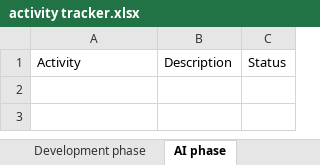
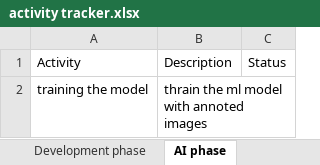
Before and after one commit to sss123-bit/sssd, an Excel workbook: activity tracker.xlsx, sheet AI phase, drawn as a sheet; values as stored, in another font and other column widths than the file's, no borders; the diff names each change by its address in the sheet, - before the commit and + after, or states it on an @@ line.

```diff
--- a/activity tracker.xlsx (sheet AI phase)
+++ b/activity tracker.xlsx (sheet AI phase)
+row 2: training the model | thrain the ml model with annoted images
```
Also changed, not shown: sheet Prep phase, sheet Post training phase.
